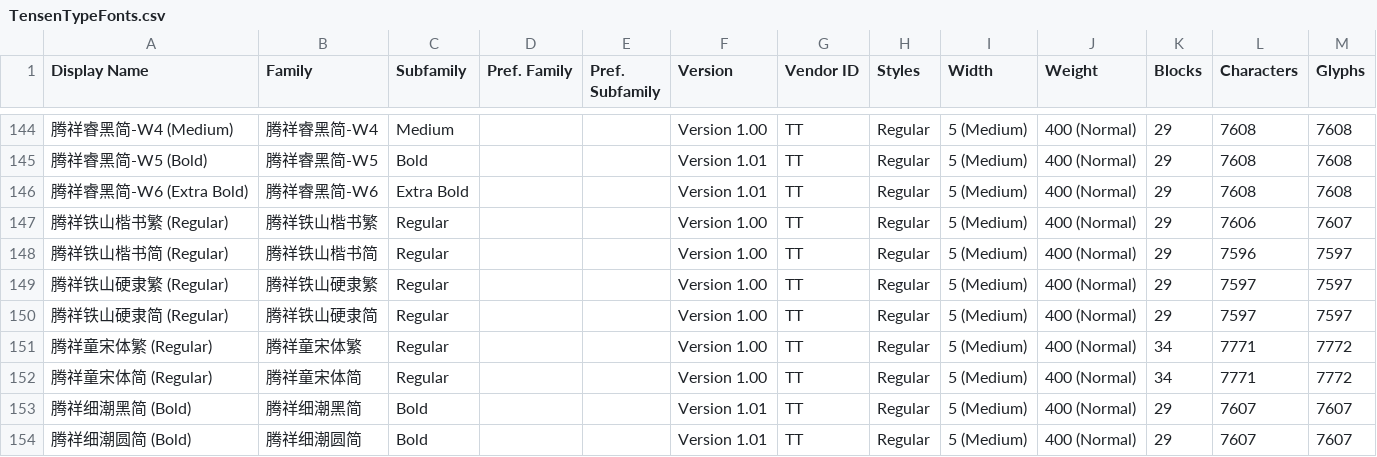
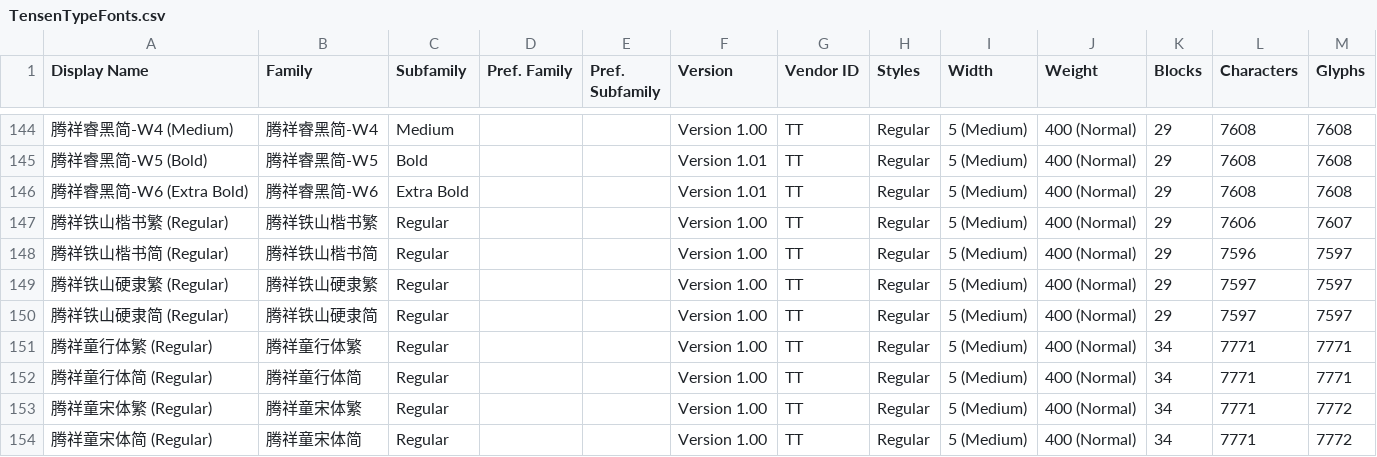
Before and after one commit to font-development/TensenTypeFonts, a CSV file: TensenTypeFonts.csv, drawn as a sheet; only a part is shown, gaps mark what is left out; the shorter side is filled out with more unchanged rows; the diff names each change by its address in the sheet, - before the commit and + after, or states it on an @@ line.

Commit message:
字体上架:腾祥童行体繁/腾祥童行体简

```diff
--- a/TensenTypeFonts.csv
+++ b/TensenTypeFonts.csv
+row 151: 腾祥童行体繁 (Regular) | 腾祥童行体繁 | Regular |  |  | Version 1.00 | TT | Regular | 5 (Medium) | 400 (Normal) | 34 | 7771 | 7771
+row 152: 腾祥童行体简 (Regular) | 腾祥童行体简 | Regular |  |  | Version 1.00 | TT | Regular | 5 (Medium) | 400 (Normal) | 34 | 7771 | 7771
```
Also changed, not shown: 2 other files.
